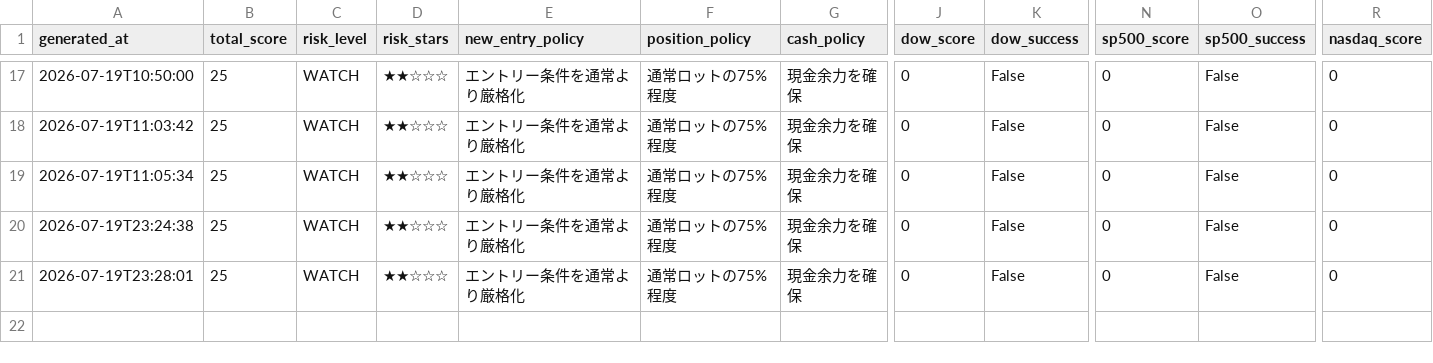
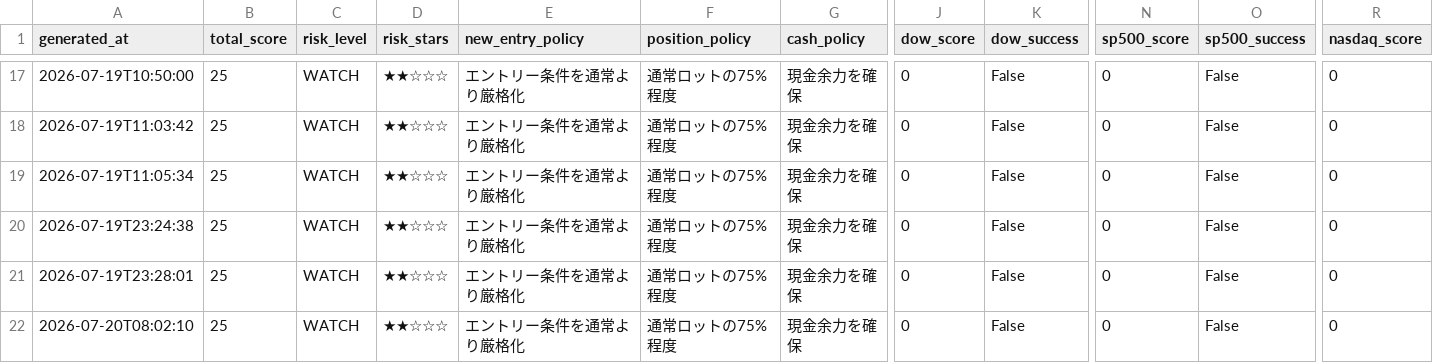
Before and after one commit to masaA309/PHOENIX, a CSV file: data/market_risk_history.csv, drawn as a sheet; only a part is shown, gaps mark what is left out; rows hold the shown columns only; the diff names each change by its address in the sheet, - before the commit and + after, or states it on an @@ line.

```diff
--- a/data/market_risk_history.csv
+++ b/data/market_risk_history.csv
+row 22: 2026-07-20T08:02:10 | 25 | WATCH | ★★☆☆☆ | エントリー条件を通常より厳格化 | 通常ロットの75%程度 | 現金余力を確保 | 0 | False | 0 | False | 0
```
Also changed, not shown: 9 other files.
